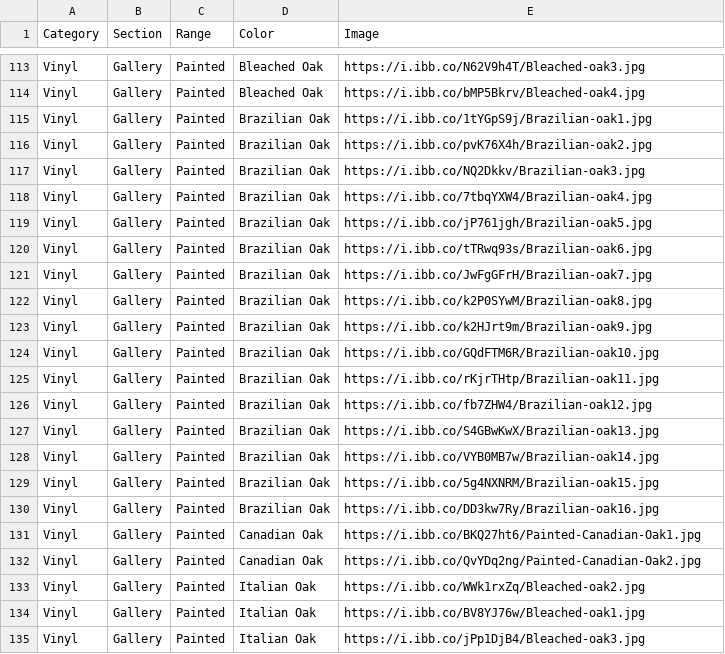
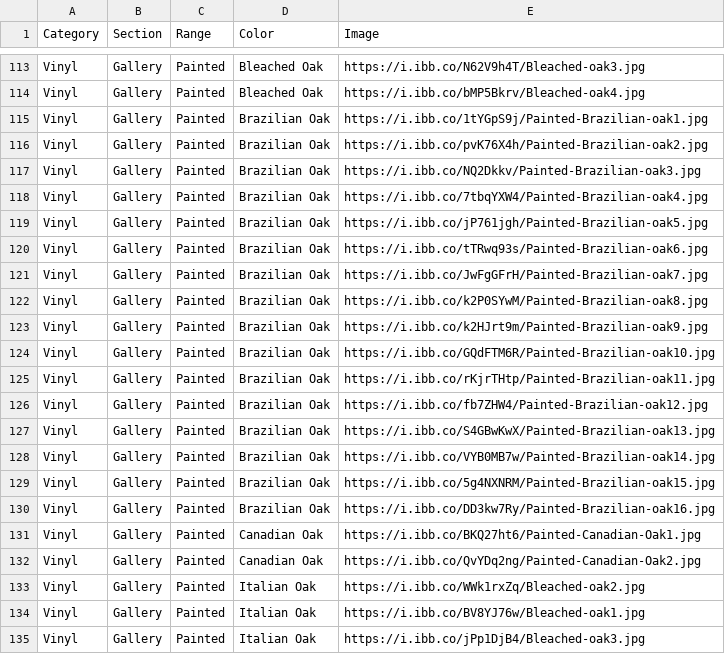
Before and after one commit to littleguy11/AspenAppData, a CSV file: DevCatalogData.csv, drawn as a sheet; only a part is shown, gaps mark what is left out.

Commit message:
Automated sync from Google Sheets

```diff
--- a/DevCatalogData.csv
+++ b/DevCatalogData.csv
@@ -114,18 +114,18 @@ Vinyl,Gallery,Painted,Bleached Oak,https://i.ibb.co/N62V9h4T/Bleached-oak3.jpg
 Vinyl,Gallery,Painted,Bleached Oak,https://i.ibb.co/bMP5Bkrv/Bleached-oak4.jpg
-Vinyl,Gallery,Painted,Brazilian Oak,https://i.ibb.co/1tYGpS9j/Brazilian-oak1.jpg
-Vinyl,Gallery,Painted,Brazilian Oak,https://i.ibb.co/pvK76X4h/Brazilian-oak2.jpg
-Vinyl,Gallery,Painted,Brazilian Oak,https://i.ibb.co/NQ2Dkkv/Brazilian-oak3.jpg
-Vinyl,Gallery,Painted,Brazilian Oak,https://i.ibb.co/7tbqYXW4/Brazilian-oak4.jpg
-Vinyl,Gallery,Painted,Brazilian Oak,https://i.ibb.co/jP761jgh/Brazilian-oak5.jpg
-Vinyl,Gallery,Painted,Brazilian Oak,https://i.ibb.co/tTRwq93s/Brazilian-oak6.jpg
-Vinyl,Gallery,Painted,Brazilian Oak,https://i.ibb.co/JwFgGFrH/Brazilian-oak7.jpg
-Vinyl,Gallery,Painted,Brazilian Oak,https://i.ibb.co/k2P0SYwM/Brazilian-oak8.jpg
-Vinyl,Gallery,Painted,Brazilian Oak,https://i.ibb.co/k2HJrt9m/Brazilian-oak9.jpg
-Vinyl,Gallery,Painted,Brazilian Oak,https://i.ibb.co/GQdFTM6R/Brazilian-oak10.jpg
-Vinyl,Gallery,Painted,Brazilian Oak,https://i.ibb.co/rKjrTHtp/Brazilian-oak11.jpg
-Vinyl,Gallery,Painted,Brazilian Oak,https://i.ibb.co/fb7ZHW4/Brazilian-oak12.jpg
-Vinyl,Gallery,Painted,Brazilian Oak,https://i.ibb.co/S4GBwKwX/Brazilian-oak13.jpg
-Vinyl,Gallery,Painted,Brazilian Oak,https://i.ibb.co/VYB0MB7w/Brazilian-oak14.jpg
-Vinyl,Gallery,Painted,Brazilian Oak,https://i.ibb.co/5g4NXNRM/Brazilian-oak15.jpg
-Vinyl,Gallery,Painted,Brazilian Oak,https://i.ibb.co/DD3kw7Ry/Brazilian-oak16.jpg
+Vinyl,Gallery,Painted,Brazilian Oak,https://i.ibb.co/1tYGpS9j/Painted-Brazilian-oak1.jpg
+Vinyl,Gallery,Painted,Brazilian Oak,https://i.ibb.co/pvK76X4h/Painted-Brazilian-oak2.jpg
+Vinyl,Gallery,Painted,Brazilian Oak,https://i.ibb.co/NQ2Dkkv/Painted-Brazilian-oak3.jpg
+Vinyl,Gallery,Painted,Brazilian Oak,https://i.ibb.co/7tbqYXW4/Painted-Brazilian-oak4.jpg
+Vinyl,Gallery,Painted,Brazilian Oak,https://i.ibb.co/jP761jgh/Painted-Brazilian-oak5.jpg
+Vinyl,Gallery,Painted,Brazilian Oak,https://i.ibb.co/tTRwq93s/Painted-Brazilian-oak6.jpg
+Vinyl,Gallery,Painted,Brazilian Oak,https://i.ibb.co/JwFgGFrH/Painted-Brazilian-oak7.jpg
+Vinyl,Gallery,Painted,Brazilian Oak,https://i.ibb.co/k2P0SYwM/Painted-Brazilian-oak8.jpg
+Vinyl,Gallery,Painted,Brazilian Oak,https://i.ibb.co/k2HJrt9m/Painted-Brazilian-oak9.jpg
+Vinyl,Gallery,Painted,Brazilian Oak,https://i.ibb.co/GQdFTM6R/Painted-Brazilian-oak10.jpg
+Vinyl,Gallery,Painted,Brazilian Oak,https://i.ibb.co/rKjrTHtp/Painted-Brazilian-oak11.jpg
+Vinyl,Gallery,Painted,Brazilian Oak,https://i.ibb.co/fb7ZHW4/Painted-Brazilian-oak12.jpg
+Vinyl,Gallery,Painted,Brazilian Oak,https://i.ibb.co/S4GBwKwX/Painted-Brazilian-oak13.jpg
+Vinyl,Gallery,Painted,Brazilian Oak,https://i.ibb.co/VYB0MB7w/Painted-Brazilian-oak14.jpg
+Vinyl,Gallery,Painted,Brazilian Oak,https://i.ibb.co/5g4NXNRM/Painted-Brazilian-oak15.jpg
+Vinyl,Gallery,Painted,Brazilian Oak,https://i.ibb.co/DD3kw7Ry/Painted-Brazilian-oak16.jpg
 Vinyl,Gallery,Painted,Canadian Oak,https://i.ibb.co/BKQ27ht6/Painted-Canadian-Oak1.jpg
```
